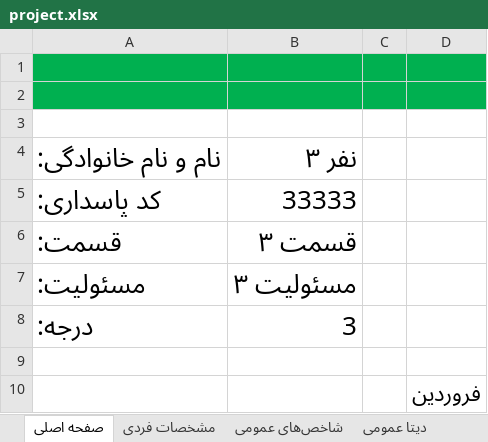
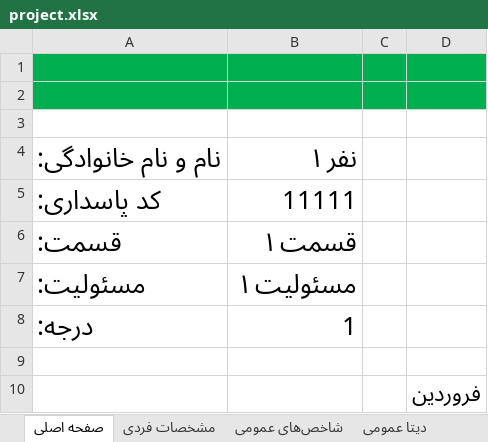
Before and after one commit to mabdolalizadeh/MangerDashboard, an Excel workbook: project.xlsx, sheet صفحه اصلی, drawn as a sheet; values as stored, in another font and other column widths than the file's, no borders; the diff names each change by its address in the sheet, - before the commit and + after, or states it on an @@ line.

```diff
--- a/project.xlsx (sheet صفحه اصلی)
+++ b/project.xlsx (sheet صفحه اصلی)
-B4: نفر ۳
+B4: نفر ۱
-B5: 33333
+B5: 11111
-B6: قسمت ۳
+B6: قسمت ۱
-B7: مسئولیت ۳
+B7: مسئولیت ۱
-B8: 3
+B8: 1
```
Also changed, not shown: sheet دیتا عمومی, sheet نمودارها.
